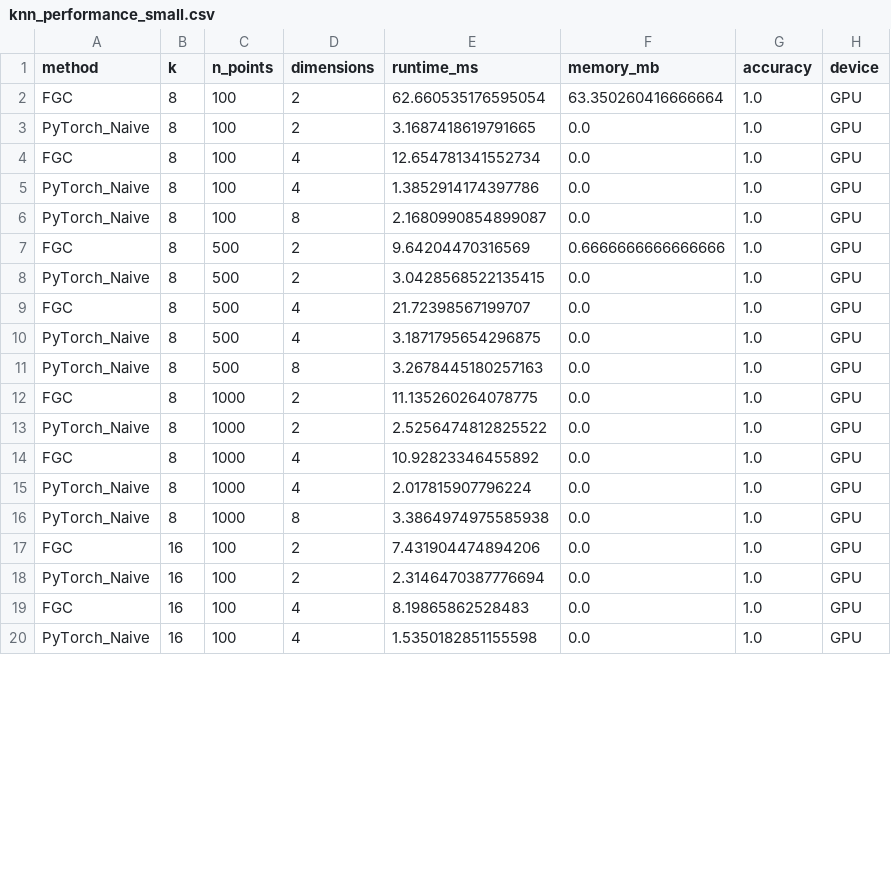
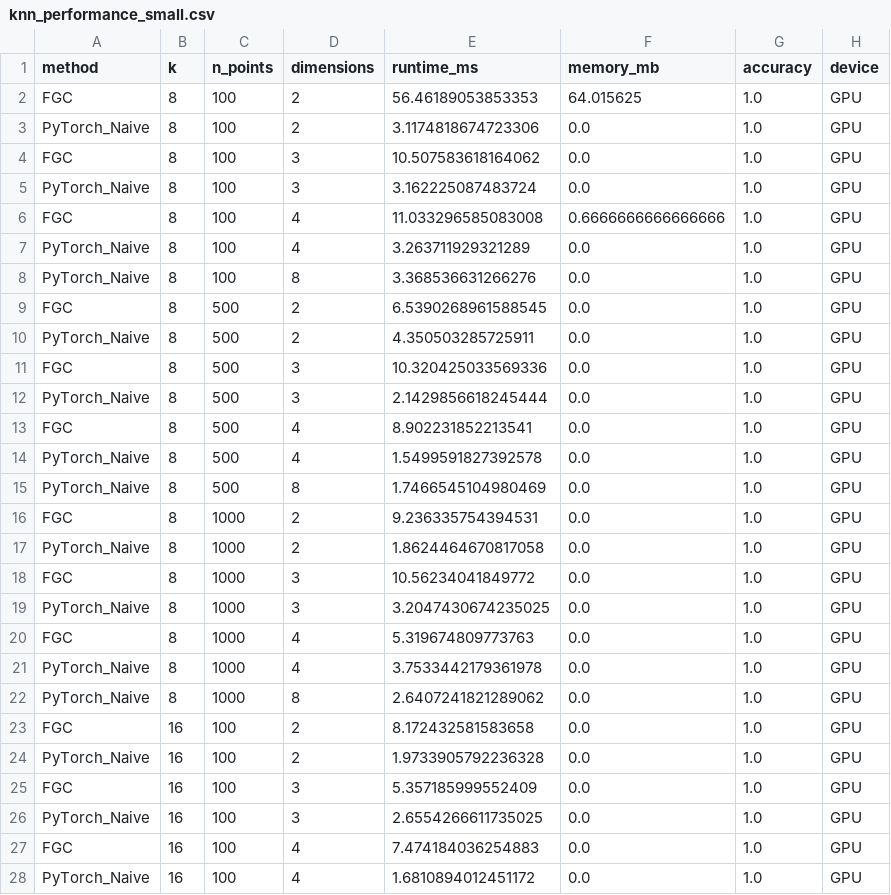
Before and after one commit to jkiesele/FastGraphCompute, a CSV file: performance/knn_performance_small.csv, drawn as a sheet; only a part is shown; the diff covers the shown part only.

```diff
--- a/performance/knn_performance_small.csv
+++ b/performance/knn_performance_small.csv
@@ -1,20 +1,28 @@
 method,k,n_points,dimensions,runtime_ms,memory_mb,accuracy,device
-FGC,8,100,2,62.660535176595054,63.350260416666664,1.0,GPU
-PyTorch_Naive,8,100,2,3.1687418619791665,0.0,1.0,GPU
-FGC,8,100,4,12.654781341552734,0.0,1.0,GPU
-PyTorch_Naive,8,100,4,1.3852914174397786,0.0,1.0,GPU
-PyTorch_Naive,8,100,8,2.1680990854899087,0.0,1.0,GPU
-FGC,8,500,2,9.64204470316569,0.6666666666666666,1.0,GPU
-PyTorch_Naive,8,500,2,3.0428568522135415,0.0,1.0,GPU
-FGC,8,500,4,21.72398567199707,0.0,1.0,GPU
-PyTorch_Naive,8,500,4,3.1871795654296875,0.0,1.0,GPU
-PyTorch_Naive,8,500,8,3.2678445180257163,0.0,1.0,GPU
-FGC,8,1000,2,11.135260264078775,0.0,1.0,GPU
-PyTorch_Naive,8,1000,2,2.5256474812825522,0.0,1.0,GPU
-FGC,8,1000,4,10.92823346455892,0.0,1.0,GPU
-PyTorch_Naive,8,1000,4,2.017815907796224,0.0,1.0,GPU
-PyTorch_Naive,8,1000,8,3.3864974975585938,0.0,1.0,GPU
-FGC,16,100,2,7.431904474894206,0.0,1.0,GPU
-PyTorch_Naive,16,100,2,2.3146470387776694,0.0,1.0,GPU
-FGC,16,100,4,8.19865862528483,0.0,1.0,GPU
-PyTorch_Naive,16,100,4,1.5350182851155598,0.0,1.0,GPU
+FGC,8,100,2,56.46189053853353,64.015625,1.0,GPU
+PyTorch_Naive,8,100,2,3.1174818674723306,0.0,1.0,GPU
+FGC,8,100,3,10.507583618164062,0.0,1.0,GPU
+PyTorch_Naive,8,100,3,3.162225087483724,0.0,1.0,GPU
+FGC,8,100,4,11.033296585083008,0.6666666666666666,1.0,GPU
+PyTorch_Naive,8,100,4,3.263711929321289,0.0,1.0,GPU
+PyTorch_Naive,8,100,8,3.368536631266276,0.0,1.0,GPU
+FGC,8,500,2,6.5390268961588545,0.0,1.0,GPU
+PyTorch_Naive,8,500,2,4.350503285725911,0.0,1.0,GPU
+FGC,8,500,3,10.320425033569336,0.0,1.0,GPU
+PyTorch_Naive,8,500,3,2.1429856618245444,0.0,1.0,GPU
+FGC,8,500,4,8.902231852213541,0.0,1.0,GPU
+PyTorch_Naive,8,500,4,1.5499591827392578,0.0,1.0,GPU
+PyTorch_Naive,8,500,8,1.7466545104980469,0.0,1.0,GPU
+FGC,8,1000,2,9.236335754394531,0.0,1.0,GPU
+PyTorch_Naive,8,1000,2,1.8624464670817058,0.0,1.0,GPU
+FGC,8,1000,3,10.56234041849772,0.0,1.0,GPU
+PyTorch_Naive,8,1000,3,3.2047430674235025,0.0,1.0,GPU
+FGC,8,1000,4,5.319674809773763,0.0,1.0,GPU
+PyTorch_Naive,8,1000,4,3.7533442179361978,0.0,1.0,GPU
+PyTorch_Naive,8,1000,8,2.6407241821289062,0.0,1.0,GPU
+FGC,16,100,2,8.172432581583658,0.0,1.0,GPU
+PyTorch_Naive,16,100,2,1.9733905792236328,0.0,1.0,GPU
+FGC,16,100,3,5.357185999552409,0.0,1.0,GPU
+PyTorch_Naive,16,100,3,2.6554266611735025,0.0,1.0,GPU
+FGC,16,100,4,7.474184036254883,0.0,1.0,GPU
+PyTorch_Naive,16,100,4,1.6810894012451172,0.0,1.0,GPU
```
Also changed, not shown: 10 added rows and 27 edited cells elsewhere in this file, performance/knn_performance_large.csv, 5 other files.
